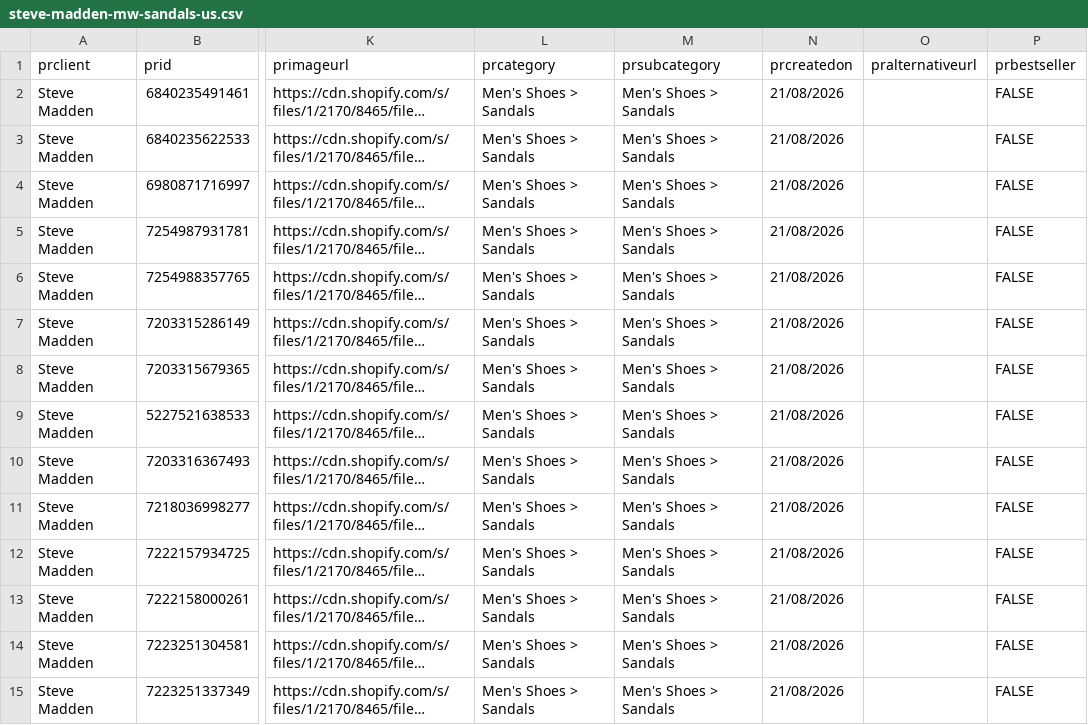
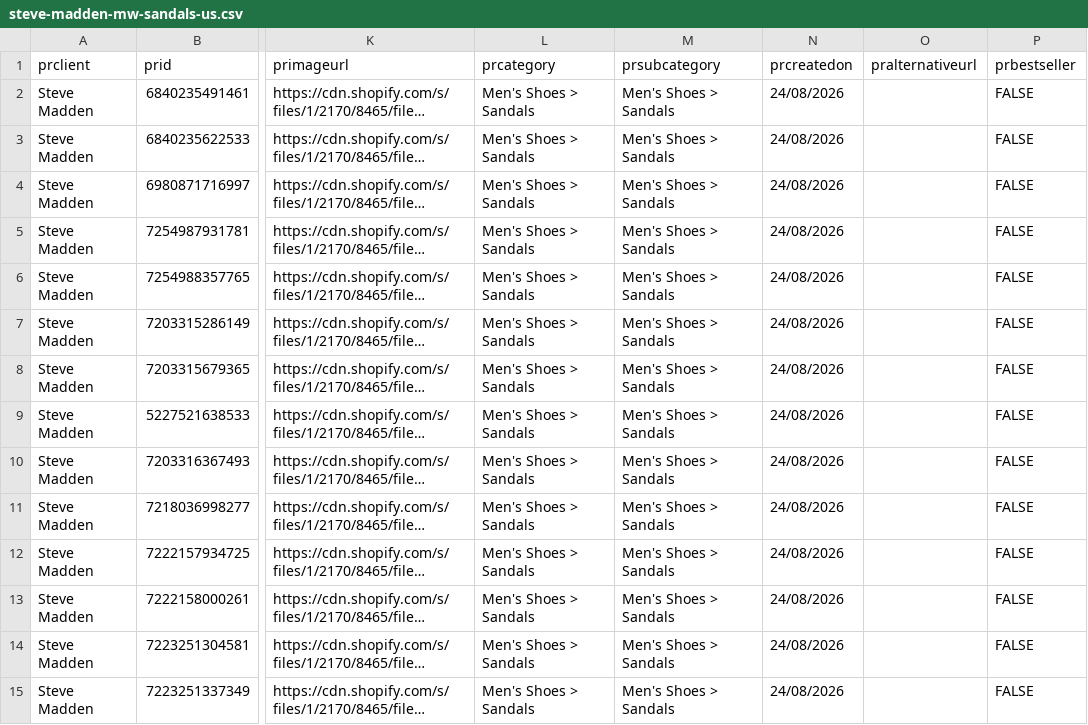
Before and after one commit to IssyKellyBA/byatlas-feed-hosting, a CSV file: output/steve-madden-mw-sandals-us.csv, drawn as a sheet; only a part is shown, gaps mark what is left out; long unchanged cells end in …; the diff names each change by its address in the sheet, - before the commit and + after, or states it on an @@ line.

Commit message:
Update steve-madden-mw-sandals-us.csv

```diff
--- a/output/steve-madden-mw-sandals-us.csv
+++ b/output/steve-madden-mw-sandals-us.csv
-N2:N15 (prcreatedon): 21/08/2026
+N2:N15 (prcreatedon): 24/08/2026
```
